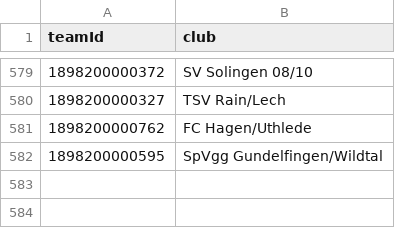
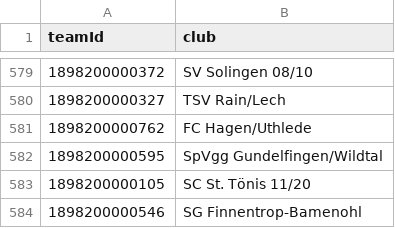
Before and after one commit to MMMMMMD31/mmd31-wavy-flags, a CSV file: tools/mmd31_germany_remaining_531.csv, drawn as a sheet; only a part is shown, gaps mark what is left out; the diff names each change by its address in the sheet, - before the commit and + after, or states it on an @@ line.

Commit message:
Fix two verified German club profile slugs and collect final authentic crests

```diff
--- a/tools/mmd31_germany_remaining_531.csv
+++ b/tools/mmd31_germany_remaining_531.csv
+row 583: 1898200000105 | SC St. Tönis 11/20
+row 584: 1898200000546 | SG Finnentrop-Bamenohl
```
Also changed, not shown: 2 other files.
